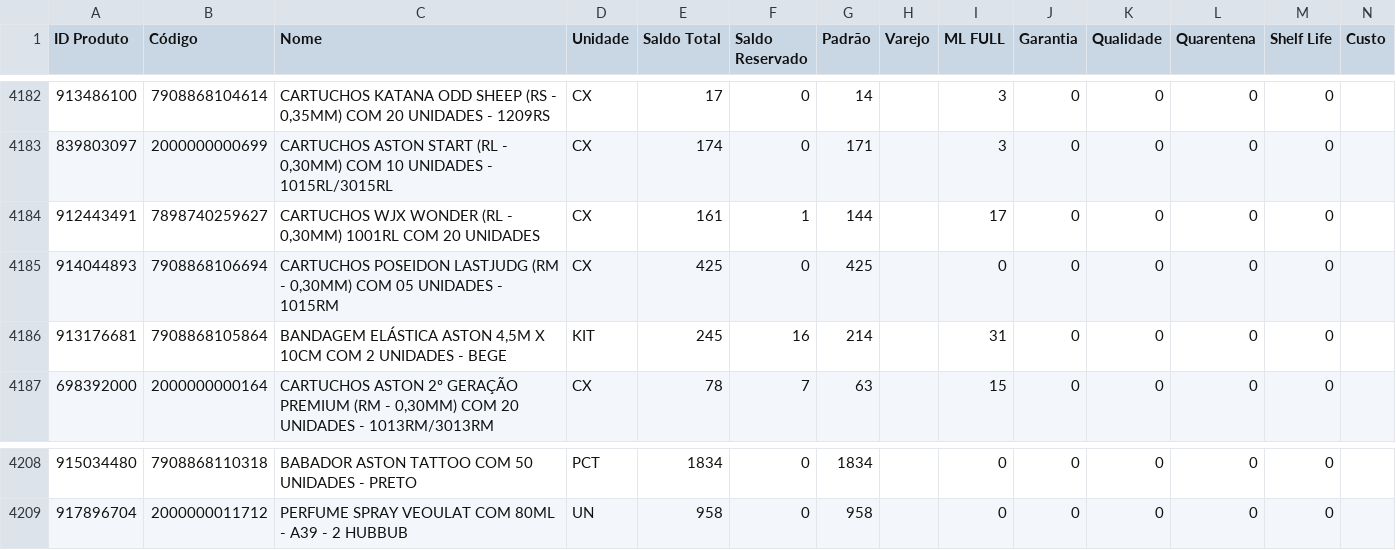
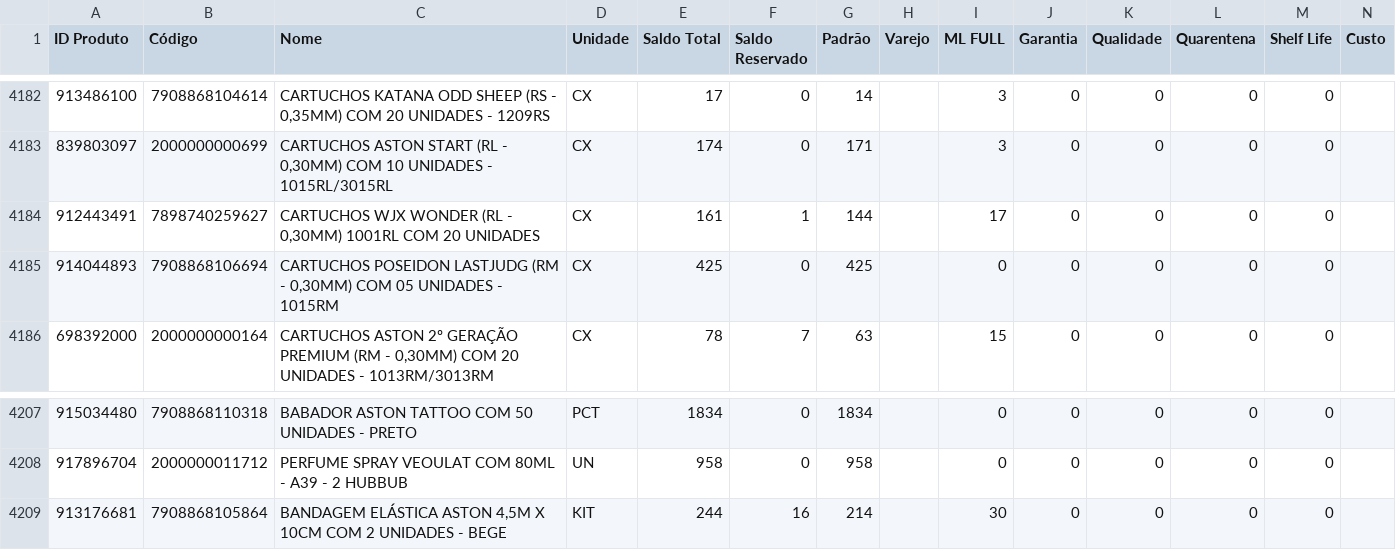
Before and after one commit to JhonatanAlmeida02/Pdg-Tiny-Importacoes, a CSV file: TB_bases/Tb_BaseEstoque_Tiny.csv, drawn as a sheet; only a part is shown, gaps mark what is left out.

```diff
--- a/TB_bases/Tb_BaseEstoque_Tiny.csv
+++ b/TB_bases/Tb_BaseEstoque_Tiny.csv
@@ -4185,3 +4185,2 @@
 914044893;7908868106694;CARTUCHOS POSEIDON LASTJUDG (RM - 0,30MM) COM 05 UNIDADES - 1015RM;CX;425;0;425;;0;0;0;0;0;
-913176681;7908868105864;BANDAGEM ELÁSTICA ASTON 4,5M X 10CM COM 2 UNIDADES - BEGE;KIT;245;16;214;;31;0;0;0;0;
 698392000;2000000000164;CARTUCHOS ASTON 2º GERAÇÃO PREMIUM (RM - 0,30MM) COM 20 UNIDADES - 1013RM/3013RM;CX;78;7;63;;15;0;0;0;0;
@@ -4209 +4208,2 @@
 917896704;2000000011712;PERFUME SPRAY VEOULAT COM 80ML - A39 - 2 HUBBUB;UN;958;0;958;;0;0;0;0;0;
+913176681;7908868105864;BANDAGEM ELÁSTICA ASTON 4,5M X 10CM COM 2 UNIDADES - BEGE;KIT;244;16;214;;30;0;0;0;0;
```
Also changed, not shown: 1 other file.
